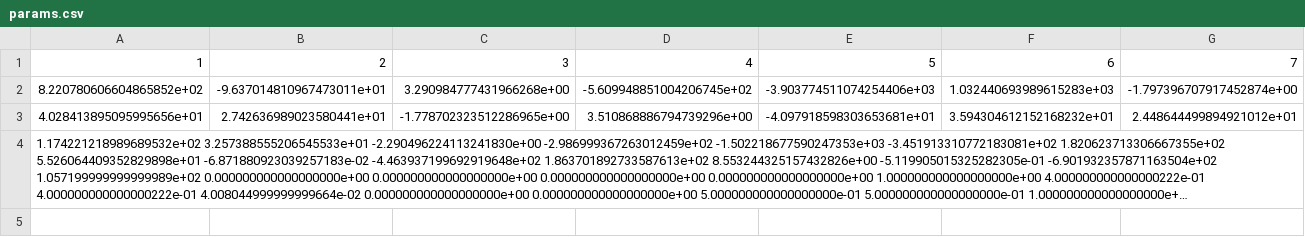
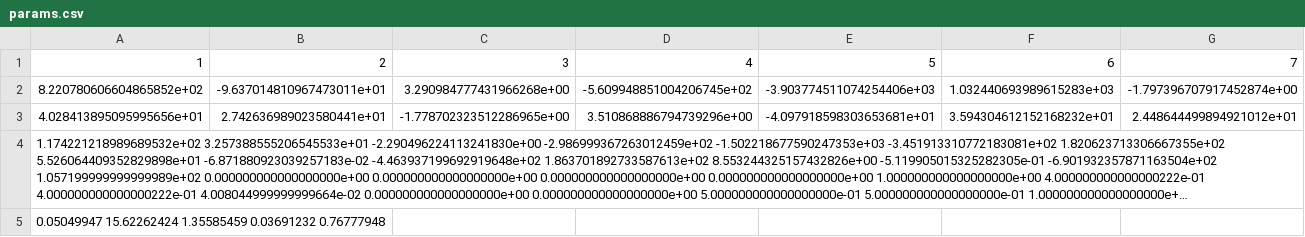
Before and after one commit to carnegiemellonracing/driverless, a CSV file: driverless_ws/src/controls/src/dynamics_python/params.csv, drawn as a sheet; only a part is shown; long unchanged cells end in …; rows hold the shown columns only; the diff names each change by its address in the sheet, - before the commit and + after, or states it on an @@ line.

```diff
--- a/driverless_ws/src/controls/src/dynamics_python/params.csv
+++ b/driverless_ws/src/controls/src/dynamics_python/params.csv
+row 5: 0.05049947 15.62262424 1.35585459 0.03691232 0.76777948
```
Also changed, not shown: driverless_ws/src/controls/src/dynamics_python/results.csv, 1 other file.
